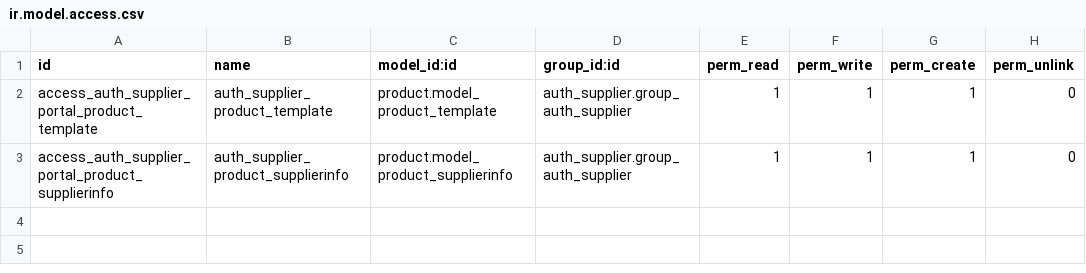
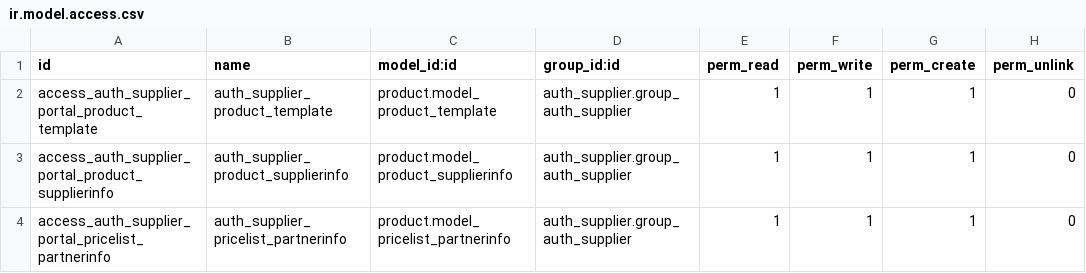
Before and after one commit to OCA/website, a CSV file: website_product_supplier/security/ir.model.access.csv, drawn as a sheet.

Commit message:
[IMP] website_product_supplier: Change controllers.

```diff
--- a/website_product_supplier/security/ir.model.access.csv
+++ b/website_product_supplier/security/ir.model.access.csv
@@ -3 +3,2 @@ access_auth_supplier_portal_product_template,auth_supplier_product_template,prod
 access_auth_supplier_portal_product_supplierinfo,auth_supplier_product_supplierinfo,product.model_product_supplierinfo,auth_supplier.group_auth_supplier,1,1,1,0
+access_auth_supplier_portal_pricelist_partnerinfo,auth_supplier_pricelist_partnerinfo,product.model_pricelist_partnerinfo,auth_supplier.group_auth_supplier,1,1,1,0
```
Also changed, not shown: 6 other files.
